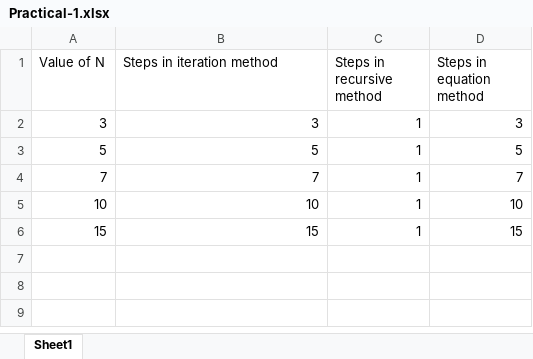
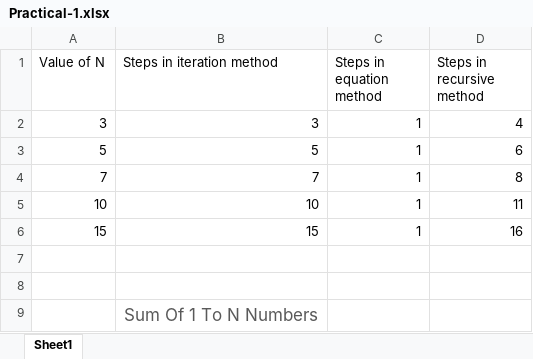
Before and after one commit to IamVatsal/DAA, an Excel workbook: Practical Files/exels/Practical-1.xlsx, sheet Sheet1, drawn as a sheet; values as stored, in another font and other column widths than the file's, no borders; charts and pictures not drawn; the diff names each change by its address in the sheet, - before the commit and + after, or states it on an @@ line.

```diff
--- a/Practical Files/exels/Practical-1.xlsx (sheet Sheet1)
+++ b/Practical Files/exels/Practical-1.xlsx (sheet Sheet1)
-C1: Steps in recursive method
+C1: Steps in equation method
-D1: Steps in equation method
+D1: Steps in recursive method
-D2 (Steps in recursive method): 3
+D2 (Steps in recursive method): 4
-D3 (Steps in recursive method): 5
+D3 (Steps in recursive method): 6
-D4 (Steps in recursive method): 7
+D4 (Steps in recursive method): 8
-D5 (Steps in recursive method): 10
+D5 (Steps in recursive method): 11
-D6 (Steps in recursive method): 15
+D6 (Steps in recursive method): 16
+row 7: (empty)
+row 8: (empty)
+row 9:  | Sum Of 1 To N Numbers
```
Also changed, not shown: charts or pictures, 7 other files.
